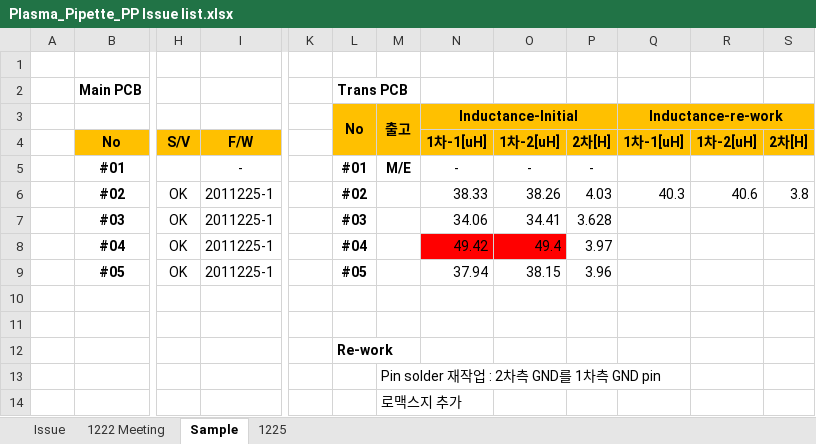
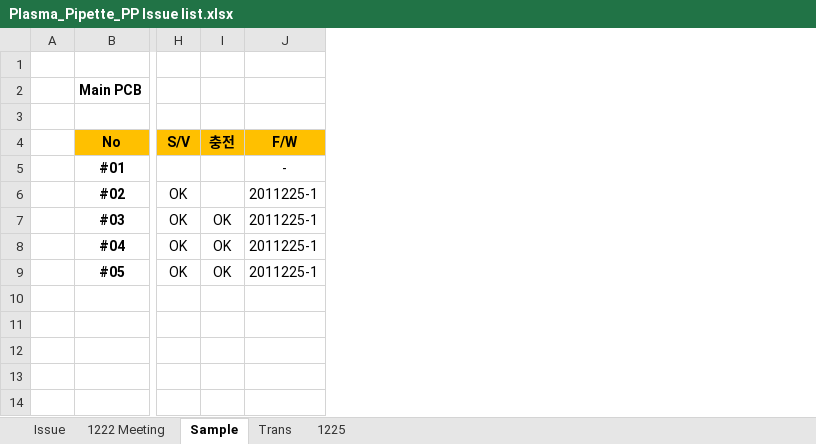
Before and after one commit to ArvidJoung/Plasma_Generator, an Excel workbook: Plasma_Pipette_PP Issue list.xlsx, sheet Sample, drawn as a sheet; only a part is shown, gaps mark what is left out; values as stored, in another font and other column widths than the file's, no borders; removed rows and columns are numbered as before the commit, all else as after; rows hold the shown columns only; the diff names each change by its address in the sheet, - before the commit and + after, or states it on an @@ line.

```diff
--- a/Plasma_Pipette_PP Issue list.xlsx (sheet Sample)
+++ b/Plasma_Pipette_PP Issue list.xlsx (sheet Sample)
+sheet tab: Trans
+column I (충전), rows 7-9: all OK
-column K, empty
-column L, rows 2-9: Trans PCB | No |  | #01 | #02 | #03 | #04 | #05
-column M, rows 3-5: 출고 |  | M/E
-column N (1차-1[uH]), row 3: Inductance-Initial; rows 5-9: - | 38.33 | 34.06 | 49.42 | 37.94
-column O (1차-2[uH]), rows 5-9: - | 38.26 | 34.41 | 49.4 | 38.15
-column P (2차[H]), rows 5-9: - | 4.03 | 3.628 | 3.97 | 3.96
-column Q (1차-1[uH]), row 3: Inductance-re-work; row 6: 40.3
-column R (1차-2[uH]), row 6: 40.6
-column S (2차[H]), row 6: 3.8
-row 3:  |  |  |  |  | No | 출고 | Inductance-Initial |  |  | Inductance-re-work
+row 3: (empty)
-row 10: (empty)
-row 11: (empty)
-row 12:  |  |  |  |  | Re-work
-row 13:  |  |  |  |  |  | Pin solder 재작업 : 2차측 GND를 1차측 GND pin
-row 14:  |  |  |  |  |  | 로맥스지 추가
```
Also changed, not shown: sheet 1225, sheet Issue, charts or pictures, 9 other files.
